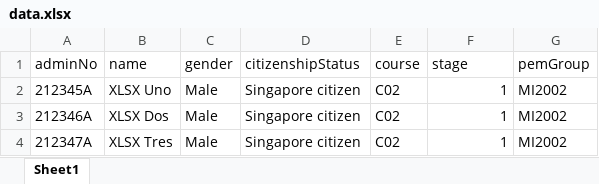
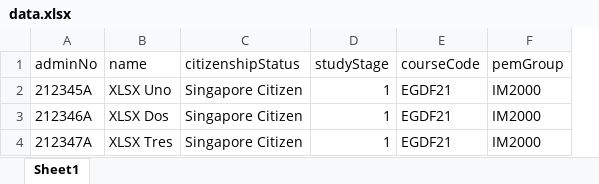
Before and after one commit to SALTx/Overseas-travel-database-management-system, an Excel workbook: database/test-import-data/students/data.xlsx, sheet Sheet1, drawn as a sheet; values as stored, in another font and other column widths than the file's, no borders; removed rows and columns are numbered as before the commit, all else as after; the diff names each change by its address in the sheet, - before the commit and + after, or states it on an @@ line.

Commit message:
Updated datasets to reflect changes to database

```diff
--- a/database/test-import-data/students/data.xlsx (sheet Sheet1)
+++ b/database/test-import-data/students/data.xlsx (sheet Sheet1)
-column C (gender), rows 2-4: all Male
-column E (course), rows 2-4: all C02
+column E (courseCode), rows 2-4: all EGDF21
-D1: stage
+D1: studyStage
-C2:C4 (citizenshipStatus): Singapore citizen
+C2:C4 (citizenshipStatus): Singapore Citizen
-F2:F4 (pemGroup): MI2002
+F2:F4 (pemGroup): IM2000
```
Also changed, not shown: 3 other files.
